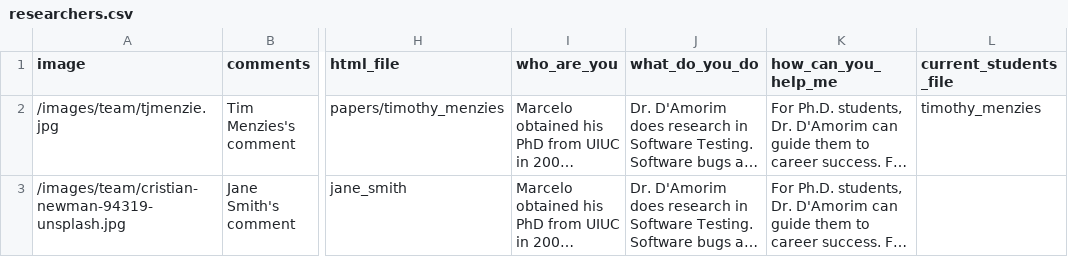
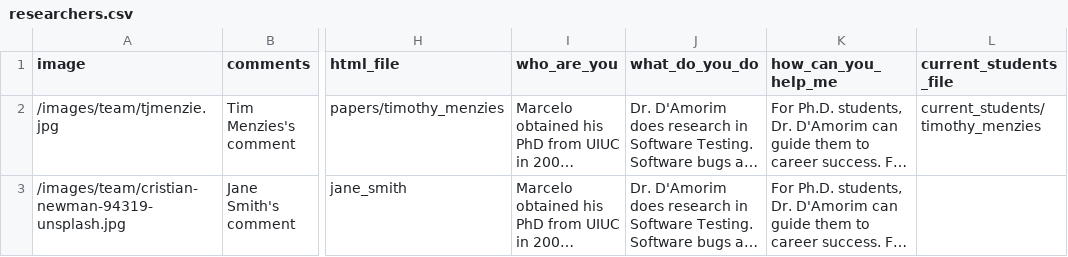
Before and after one commit to ncsu-software/ncsu-software.github.io, a CSV file: _data/researchers/researchers.csv, drawn as a sheet; only a part is shown, gaps mark what is left out; long unchanged cells end in …; the diff names each change by its address in the sheet, - before the commit and + after, or states it on an @@ line.

Commit message:
update current students path

```diff
--- a/_data/researchers/researchers.csv
+++ b/_data/researchers/researchers.csv
-L2 (current_students_file): timothy_menzies
+L2 (current_students_file): current_students/timothy_menzies
```
Also changed, not shown: 9 other files.
